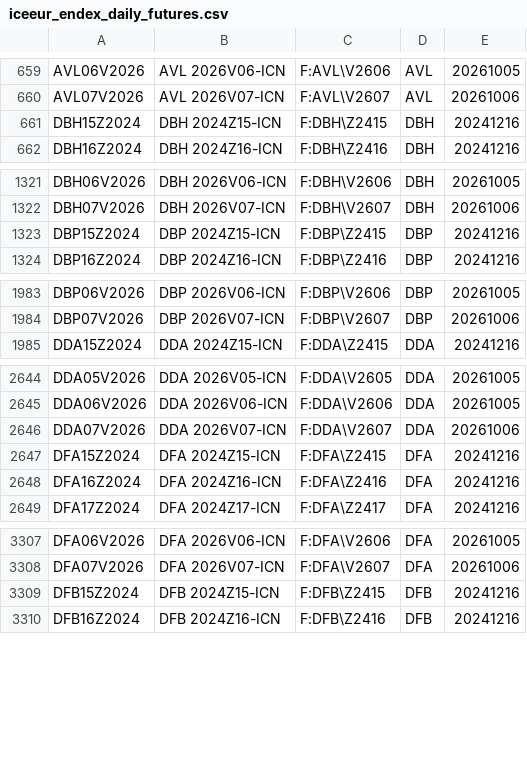
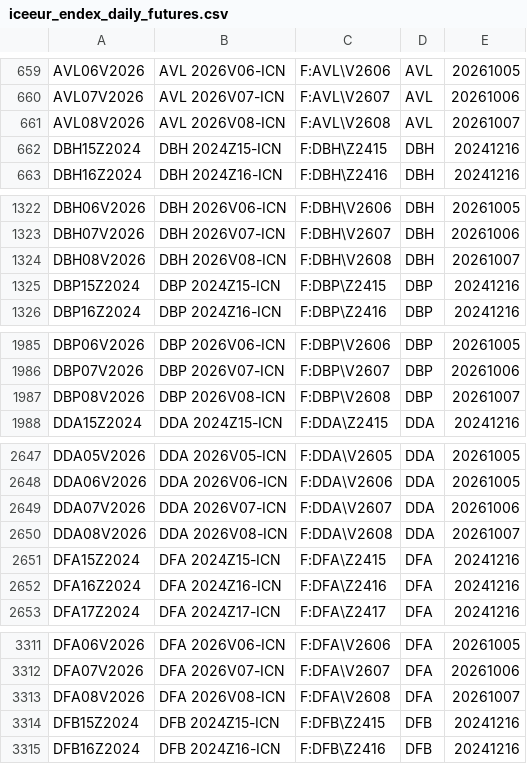
Before and after one commit to tradingview-dev/idc-expchains, a CSV file: expchains/iceeur_endex_daily_futures.csv, drawn as a sheet; only a part is shown, gaps mark what is left out; the diff covers the shown part only; the diff names each change by its address in the sheet, - before the commit and + after, or states it on an @@ line.

Commit message:
Autocommit expchains

```diff
--- a/expchains/iceeur_endex_daily_futures.csv
+++ b/expchains/iceeur_endex_daily_futures.csv
+row 661: AVL08V2026 | AVL 2026V08-ICN | F:AVL\V2608 | AVL | 20261007
+row 1324: DBH08V2026 | DBH 2026V08-ICN | F:DBH\V2608 | DBH | 20261007
+row 1987: DBP08V2026 | DBP 2026V08-ICN | F:DBP\V2608 | DBP | 20261007
+row 2650: DDA08V2026 | DDA 2026V08-ICN | F:DDA\V2608 | DDA | 20261007
+row 3313: DFA08V2026 | DFA 2026V08-ICN | F:DFA\V2608 | DFA | 20261007
```
Also changed, not shown: 14 added rows elsewhere in this file.
